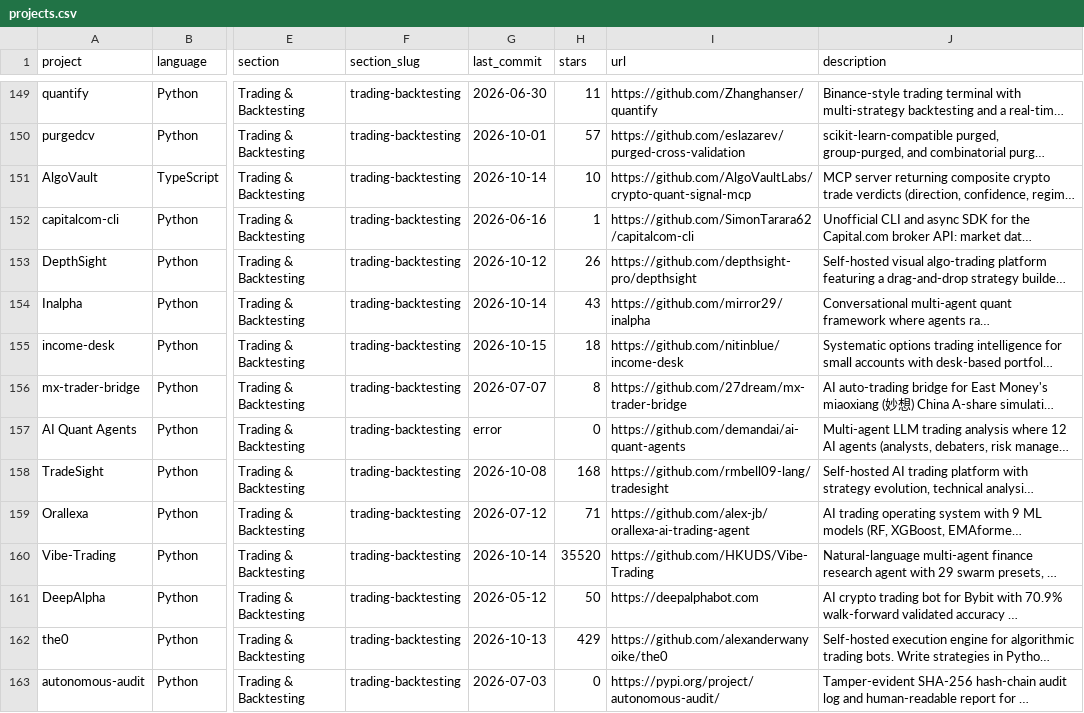
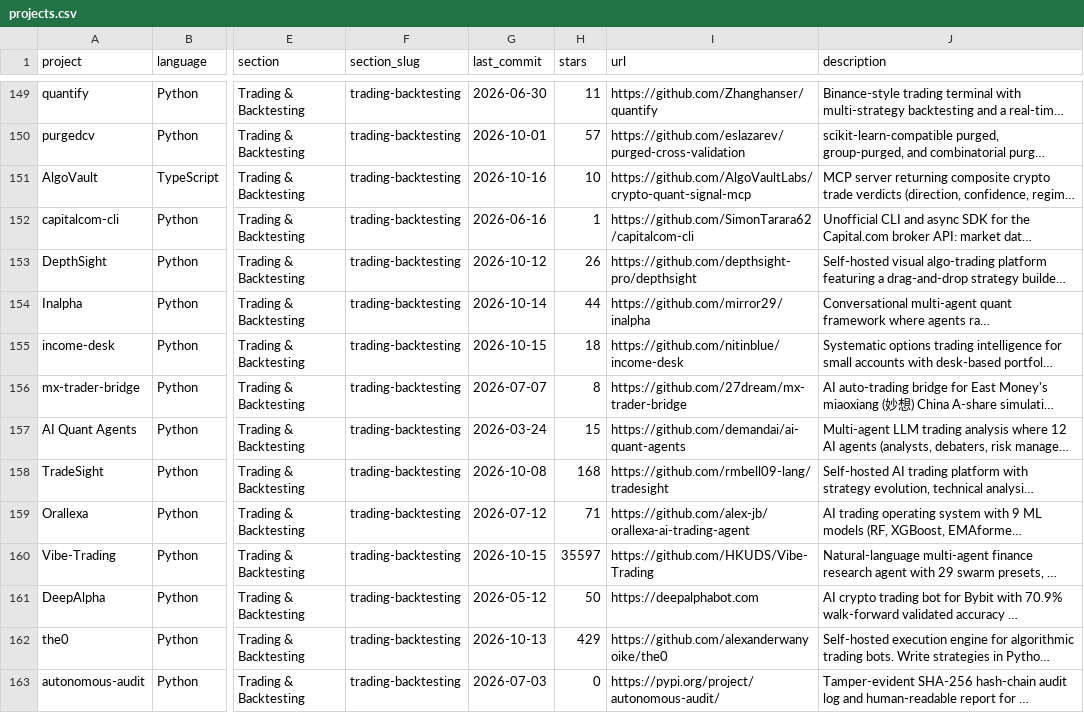
Before and after one commit to trippydao/awesome-quant, a CSV file: projects.csv, drawn as a sheet; only a part is shown, gaps mark what is left out; long unchanged cells end in …; the diff covers the shown part only; the diff names each change by its address in the sheet, - before the commit and + after, or states it on an @@ line.

```diff
--- a/projects.csv
+++ b/projects.csv
-G151 (last_commit): 2026-10-14
+G151 (last_commit): 2026-10-16
-H154 (stars): 43
+H154 (stars): 44
-G157 (last_commit): error
+G157 (last_commit): 2026-03-24
-H157 (stars): 0
+H157 (stars): 15
-G160 (last_commit): 2026-10-14
+G160 (last_commit): 2026-10-15
-H160 (stars): 35520
+H160 (stars): 35597
```
Also changed, not shown: 140 edited cells elsewhere in this file, 1 other file.
